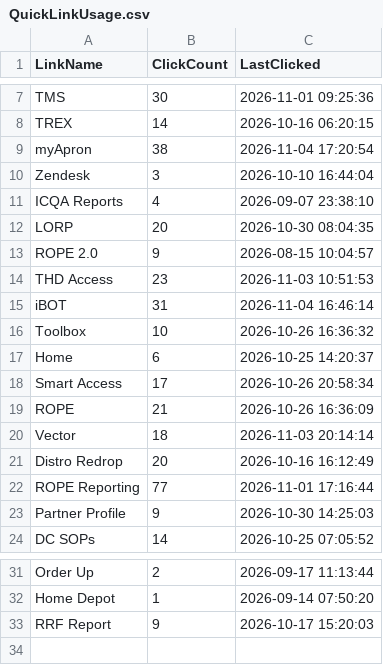
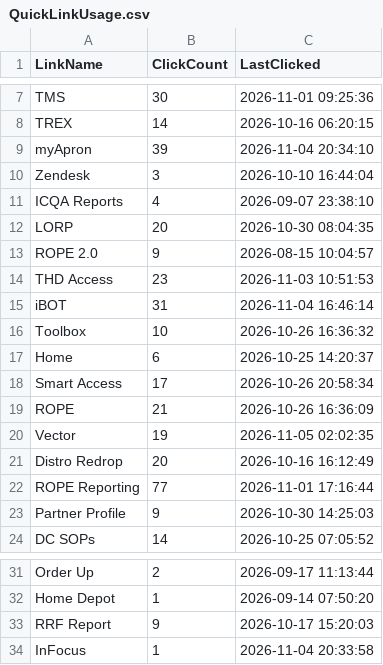
Before and after one commit to ixservices-bit/ixservices.github.io, a CSV file: data/QuickLinkUsage.csv, drawn as a sheet; only a part is shown, gaps mark what is left out.

```diff
--- a/data/QuickLinkUsage.csv
+++ b/data/QuickLinkUsage.csv
@@ -8,3 +8,3 @@ TMS,30,2026-11-01 09:25:36
 TREX,14,2026-10-16 06:20:15
-myApron,38,2026-11-04 17:20:54
+myApron,39,2026-11-04 20:34:10
 Zendesk,3,2026-10-10 16:44:04
@@ -19,3 +19,3 @@ Smart Access,17,2026-10-26 20:58:34
 ROPE,21,2026-10-26 16:36:09
-Vector,18,2026-11-03 20:14:14
+Vector,19,2026-11-05 02:02:35
 Distro Redrop,20,2026-10-16 16:12:49
@@ -33 +33,2 @@ Home Depot,1,2026-09-14 07:50:20
 RRF Report,9,2026-10-17 15:20:03
+InFocus,1,2026-11-04 20:33:58
```
Also changed, not shown: data/UserUsage.csv, 2 other files.
